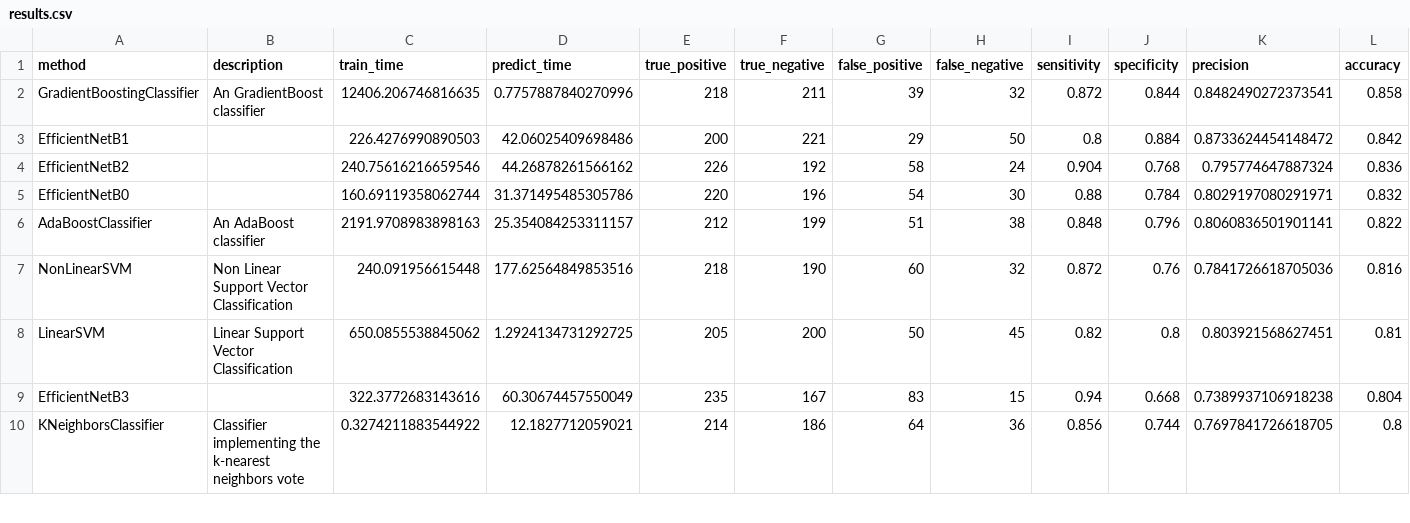
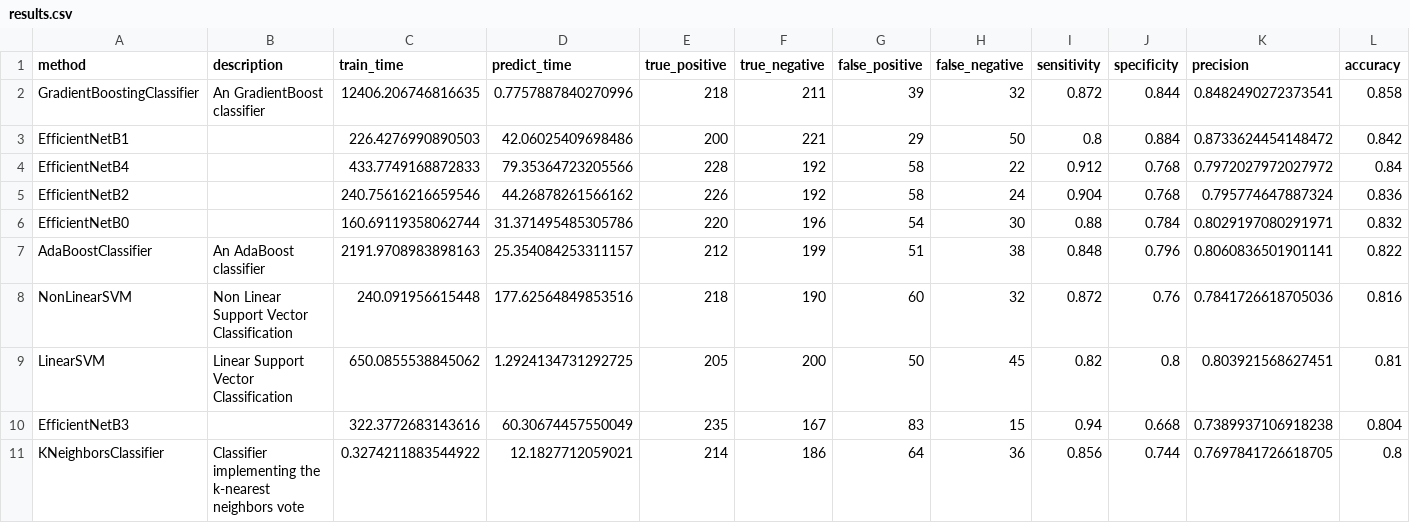
Before and after one commit to wl44545/wl44545.github.io, a CSV file: praca-inzynierska/history/2021_11_29_06_17_50_520709/results.csv, drawn as a sheet; only a part is shown; rows hold the shown columns only; the diff names each change by its address in the sheet, - before the commit and + after, or states it on an @@ line.

Commit message:
Autocommit with results

```diff
--- a/praca-inzynierska/history/2021_11_29_06_17_50_520709/results.csv
+++ b/praca-inzynierska/history/2021_11_29_06_17_50_520709/results.csv
+row 4: EfficientNetB4 |  | 433.7749168872833 | 79.35364723205566 | 228 | 192 | 58 | 22 | 0.912 | 0.768 | 0.7972027972027972 | 0.84
```
Also changed, not shown: 5 other files.
